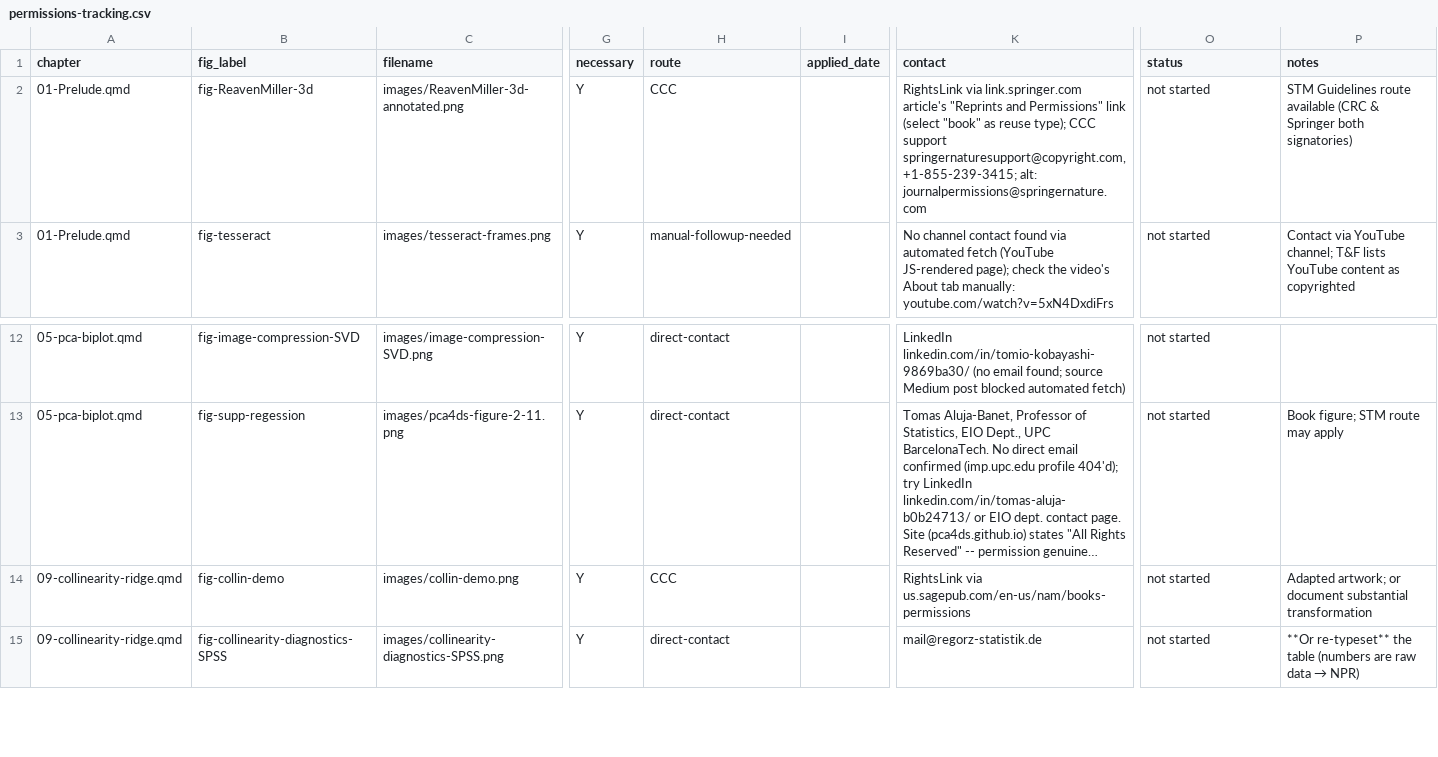
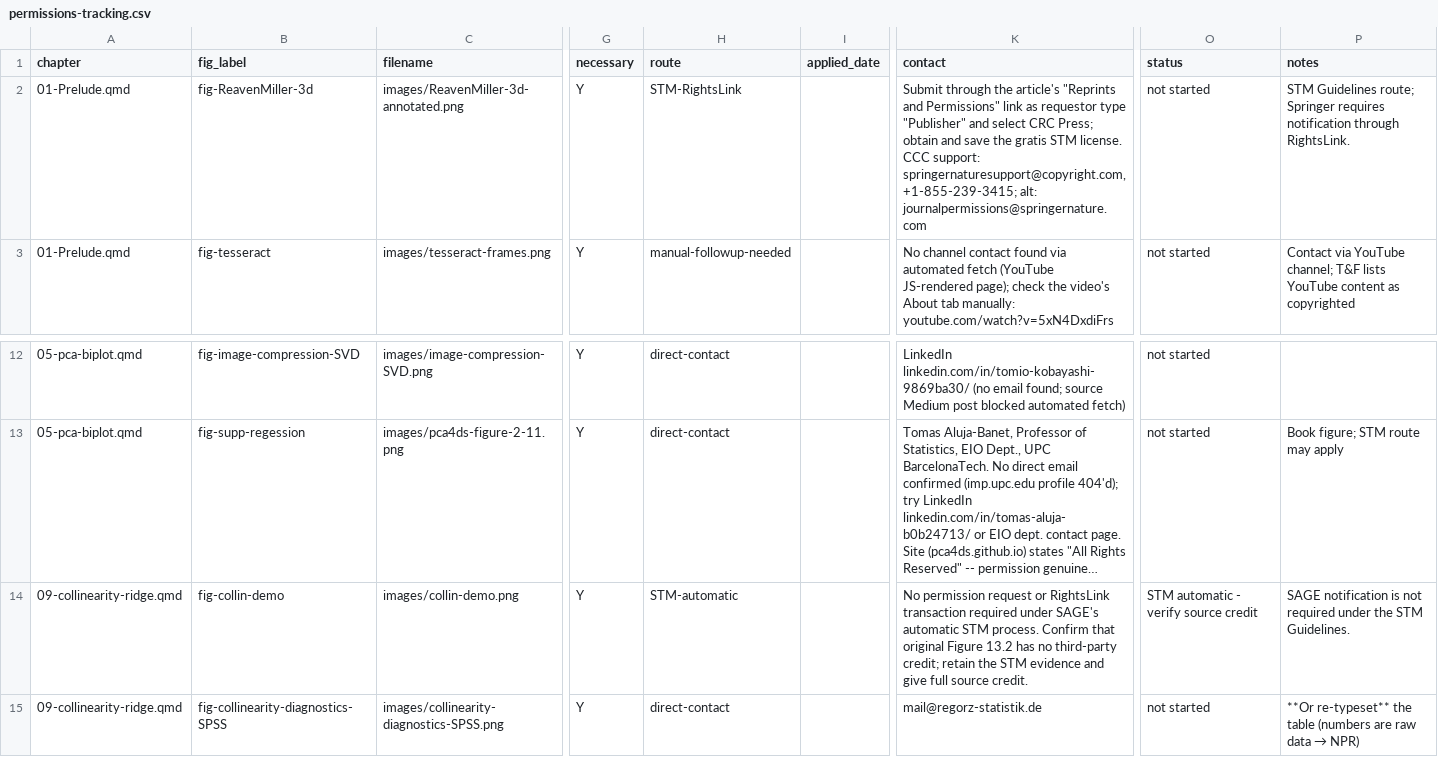
Before and after one commit to friendly/Vis-MLM-book, a CSV file: production/permissions-tracking.csv, drawn as a sheet; only a part is shown, gaps mark what is left out; long unchanged cells end in …; the diff names each change by its address in the sheet, - before the commit and + after, or states it on an @@ line.

Commit message:
Add STM information to permissions files
Two figures fall under STM agreement. Files changed:

- `production/permissions-tracking.csv`
- `production/task-permissions.md`

```diff
--- a/production/permissions-tracking.csv
+++ b/production/permissions-tracking.csv
-H2 (route): CCC
+H2 (route): STM-RightsLink
-K2 (contact): RightsLink via link.springer.com article's "Reprints and Permissions" link (select "book" as reuse type); CCC support springernaturesupport@copyright.com, +1-855-239-3415;…
+K2 (contact): Submit through the article's "Reprints and Permissions" link as requestor type "Publisher" and select CRC Press; obtain and save the gratis STM license. CCC support: springernaturesupport@copyright.com, +1-855-239-3415;…
-P2 (notes): STM Guidelines route available (CRC & Springer both signatories)
+P2 (notes): STM Guidelines route; Springer requires notification through RightsLink.
-H14 (route): CCC
+H14 (route): STM-automatic
-K14 (contact): RightsLink via us.sagepub.com/en-us/nam/books-permissions
+K14 (contact): No permission request or RightsLink transaction required under SAGE's automatic STM process. Confirm that original Figure 13.2 has no third-party credit; retain the STM evidence and give full source credit.
-O14 (status): not started
+O14 (status): STM automatic - verify source credit
-P14 (notes): Adapted artwork; or document substantial transformation
+P14 (notes): SAGE notification is not required under the STM Guidelines.
```
Also changed, not shown: 1 other file.
